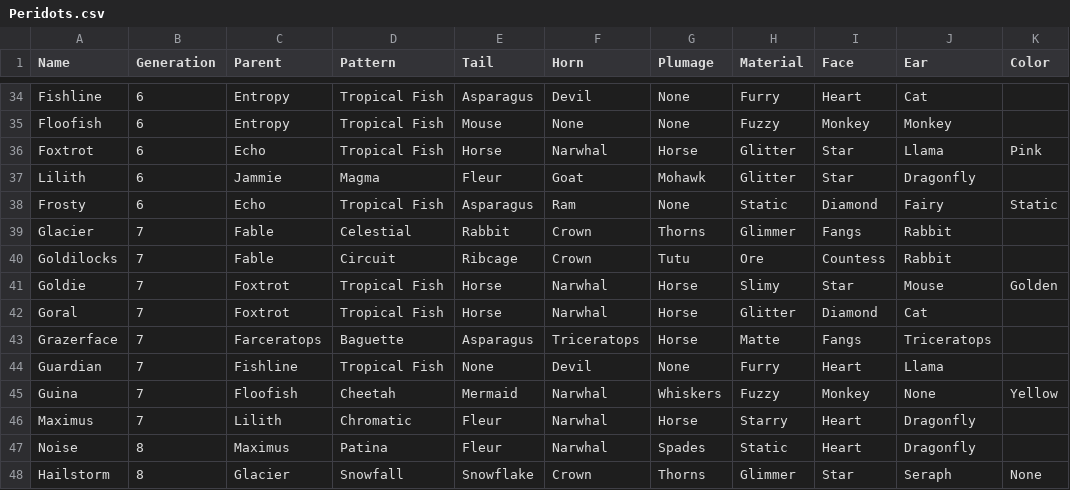
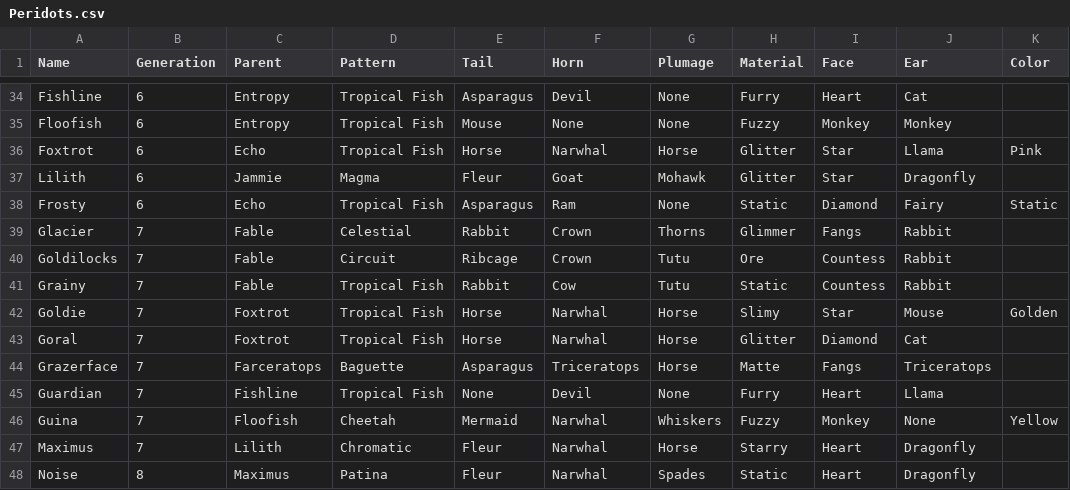
Before and after one commit to g1ddy/PeridotArchetypeFinder, a CSV file: assets/Peridots.csv, drawn as a sheet; only a part is shown, gaps mark what is left out; the shorter side is filled out with more unchanged rows; the diff names each change by its address in the sheet, - before the commit and + after, or states it on an @@ line.

```diff
--- a/assets/Peridots.csv
+++ b/assets/Peridots.csv
+row 41: Grainy | 7 | Fable | Tropical Fish | Rabbit | Cow | Tutu | Static | Countess | Rabbit
```
Also changed, not shown: assets/External.csv, 2 other files.
